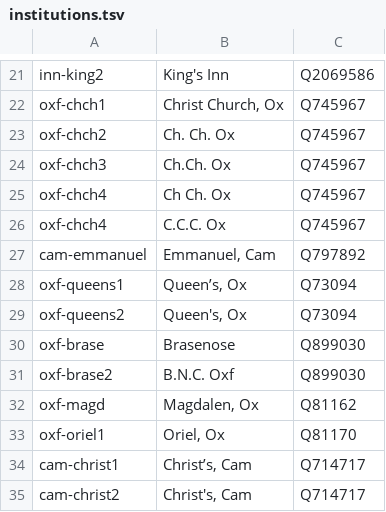
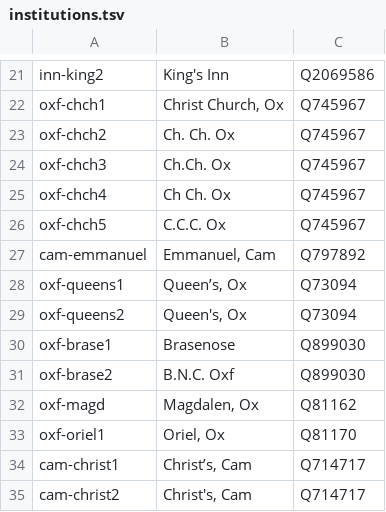
Before and after one commit to generalist/wikidata-hop, a TSV file: institutions.tsv, drawn as a sheet; only a part is shown, gaps mark what is left out.

Commit message:
Update institutions.tsv

```diff
--- a/institutions.tsv
+++ b/institutions.tsv
@@ -25,3 +25,3 @@ oxf-chch3	Ch.Ch. Ox	Q745967
 oxf-chch4	Ch Ch. Ox	Q745967
-oxf-chch4	C.C.C. Ox	Q745967
+oxf-chch5	C.C.C. Ox	Q745967
 cam-emmanuel	Emmanuel, Cam	Q797892
@@ -29,3 +29,3 @@ oxf-queens1	Queen’s, Ox	Q73094
 oxf-queens2	Queen's, Ox	Q73094
-oxf-brase	Brasenose	Q899030
+oxf-brase1	Brasenose	Q899030
 oxf-brase2	B.N.C. Oxf	Q899030
```
